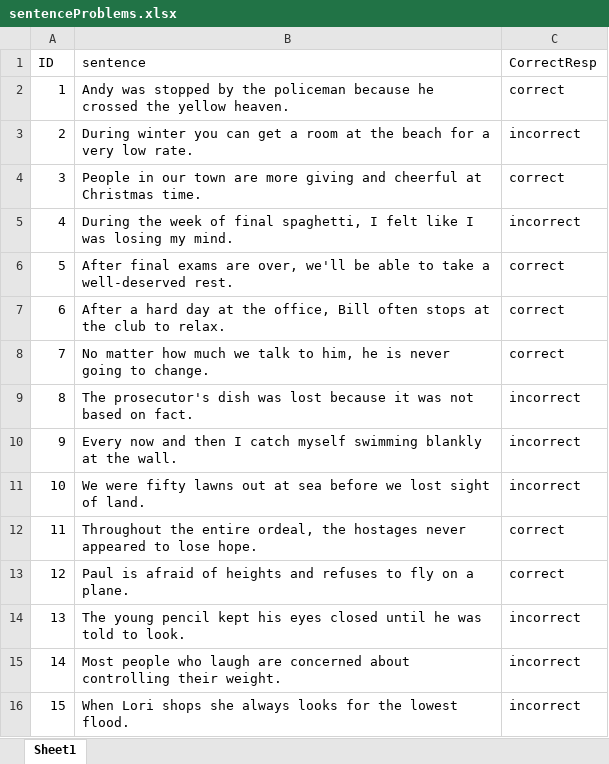
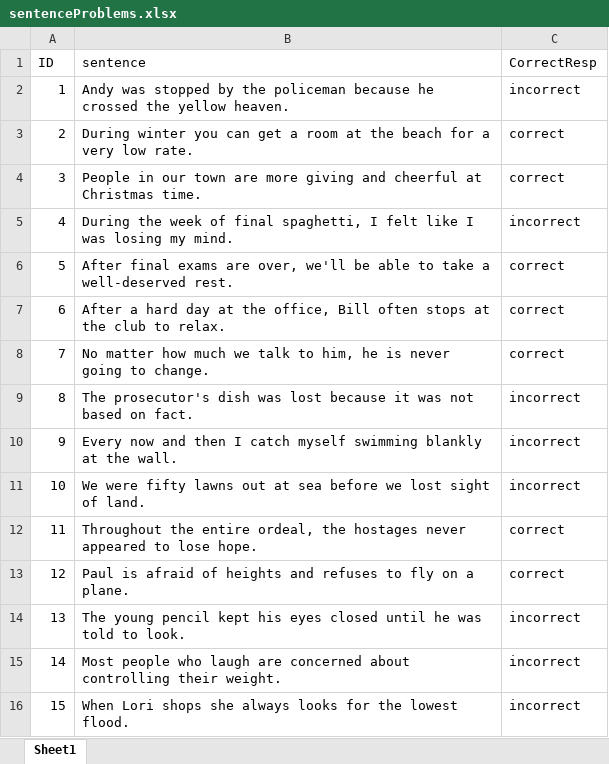
Before and after one commit to sabpdo/RSpan, an Excel workbook: sentenceProblems.xlsx, sheet Sheet1, drawn as a sheet; values as stored, in another font and other column widths than the file's, no borders; the diff names each change by its address in the sheet, - before the commit and + after, or states it on an @@ line.

Commit message:
Update sentenceProblems.xlsx

```diff
--- a/sentenceProblems.xlsx (sheet Sheet1)
+++ b/sentenceProblems.xlsx (sheet Sheet1)
-C2 (CorrectResp): correct
+C2 (CorrectResp): incorrect
-C3 (CorrectResp): incorrect
+C3 (CorrectResp): correct
```
